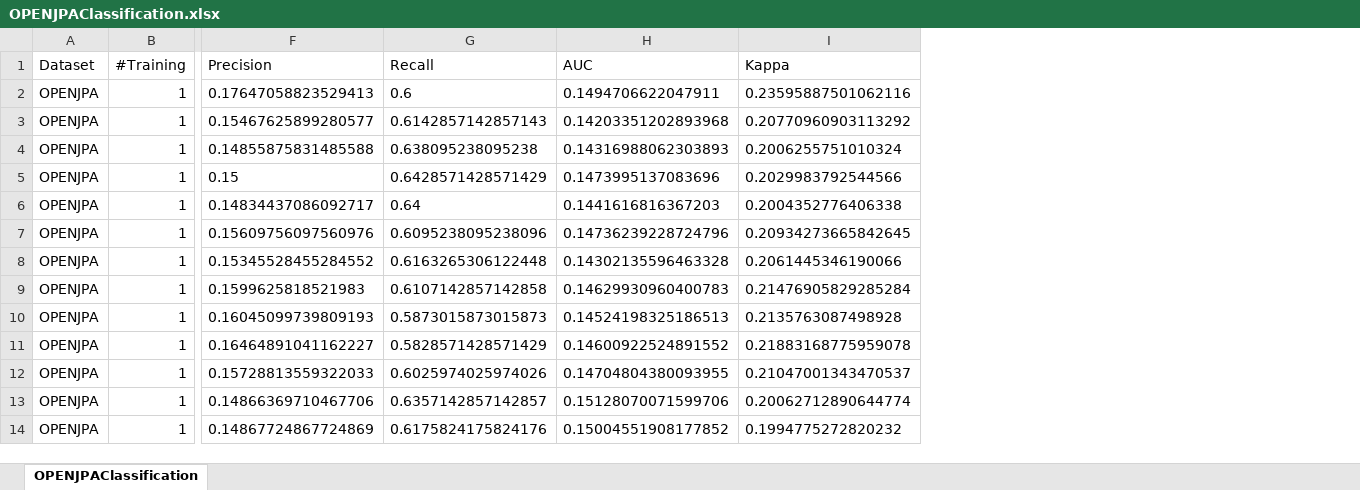
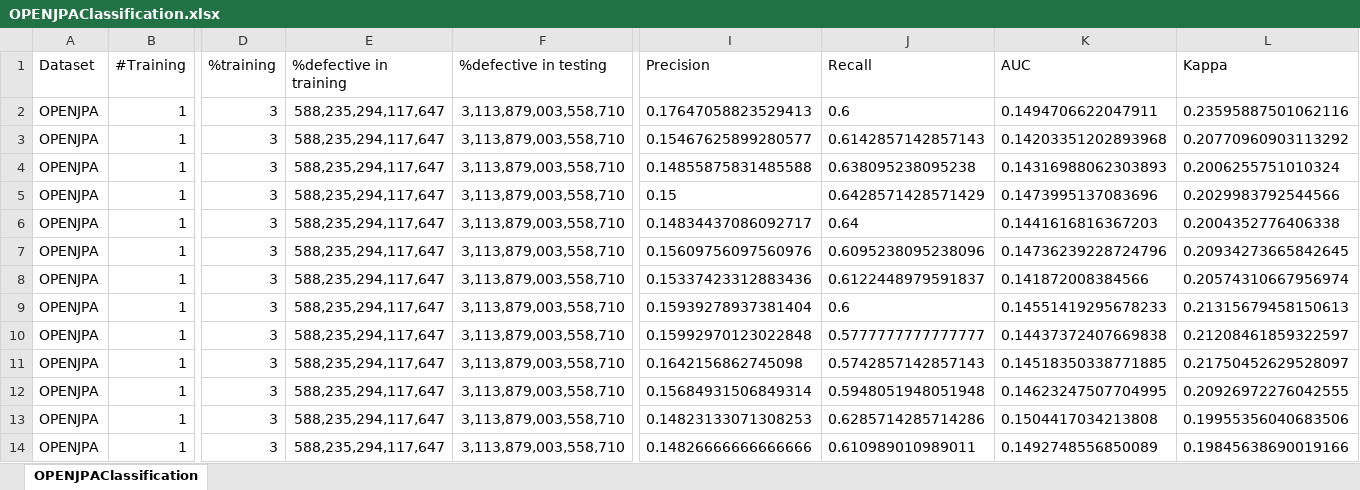
Before and after one commit to Melissari1997/ISW2_Second_Milestone, an Excel workbook: OPENJPAClassification.xlsx, sheet OPENJPAClassification, drawn as a sheet; only a part is shown, gaps mark what is left out; values as stored, in another font and other column widths than the file's, no borders; addresses are those after the commit; the diff covers the shown part only; the diff names each change by its address in the sheet, - before the commit and + after, or states it on an @@ line.

```diff
--- a/OPENJPAClassification.xlsx (sheet OPENJPAClassification)
+++ b/OPENJPAClassification.xlsx (sheet OPENJPAClassification)
+column D (%training), rows 2-14: all 3
+column E (%defective in training), rows 2-14: all 588,235,294,117,647
+column F (%defective in testing), rows 2-14: all 3,113,879,003,558,710
-I8 (Precision): 0.15345528455284552
+I8 (Precision): 0.15337423312883436
-J8 (Recall): 0.6163265306122448
+J8 (Recall): 0.6122448979591837
-K8 (AUC): 0.14302135596463328
+K8 (AUC): 0.141872008384566
-L8 (Kappa): 0.2061445346190066
+L8 (Kappa): 0.20574310667956974
-I9 (Precision): 0.1599625818521983
+I9 (Precision): 0.15939278937381404
-J9 (Recall): 0.6107142857142858
+J9 (Recall): 0.6
-K9 (AUC): 0.14629930960400783
+K9 (AUC): 0.14551419295678233
-L9 (Kappa): 0.21476905829285284
+L9 (Kappa): 0.21315679458150613
-I10 (Precision): 0.16045099739809193
+I10 (Precision): 0.15992970123022848
-J10 (Recall): 0.5873015873015873
+J10 (Recall): 0.5777777777777777
-K10 (AUC): 0.14524198325186513
+K10 (AUC): 0.14437372407669838
-L10 (Kappa): 0.2135763087498928
+L10 (Kappa): 0.21208461859322597
-I11 (Precision): 0.16464891041162227
+I11 (Precision): 0.1642156862745098
-J11 (Recall): 0.5828571428571429
+J11 (Recall): 0.5742857142857143
-K11 (AUC): 0.14600922524891552
+K11 (AUC): 0.14518350338771885
-L11 (Kappa): 0.21883168775959078
+L11 (Kappa): 0.21750452629528097
-I12 (Precision): 0.15728813559322033
+I12 (Precision): 0.15684931506849314
-J12 (Recall): 0.6025974025974026
+J12 (Recall): 0.5948051948051948
-K12 (AUC): 0.14704804380093955
+K12 (AUC): 0.14623247507704995
-L12 (Kappa): 0.21047001343470537
+L12 (Kappa): 0.20926972276042555
-I13 (Precision): 0.14866369710467706
+I13 (Precision): 0.14823133071308253
-J13 (Recall): 0.6357142857142857
+J13 (Recall): 0.6285714285714286
-K13 (AUC): 0.15128070071599706
+K13 (AUC): 0.1504417034213808
-L13 (Kappa): 0.20062712890644774
+L13 (Kappa): 0.19955356040683506
-I14 (Precision): 0.14867724867724869
+I14 (Precision): 0.14826666666666666
-J14 (Recall): 0.6175824175824176
+J14 (Recall): 0.610989010989011
-K14 (AUC): 0.15004551908177852
+K14 (AUC): 0.1492748556850089
-L14 (Kappa): 0.1994775272820232
+L14 (Kappa): 0.19845638690019166
```
Also changed, not shown: 810 edited cells elsewhere in this sheet, 4 other files.
